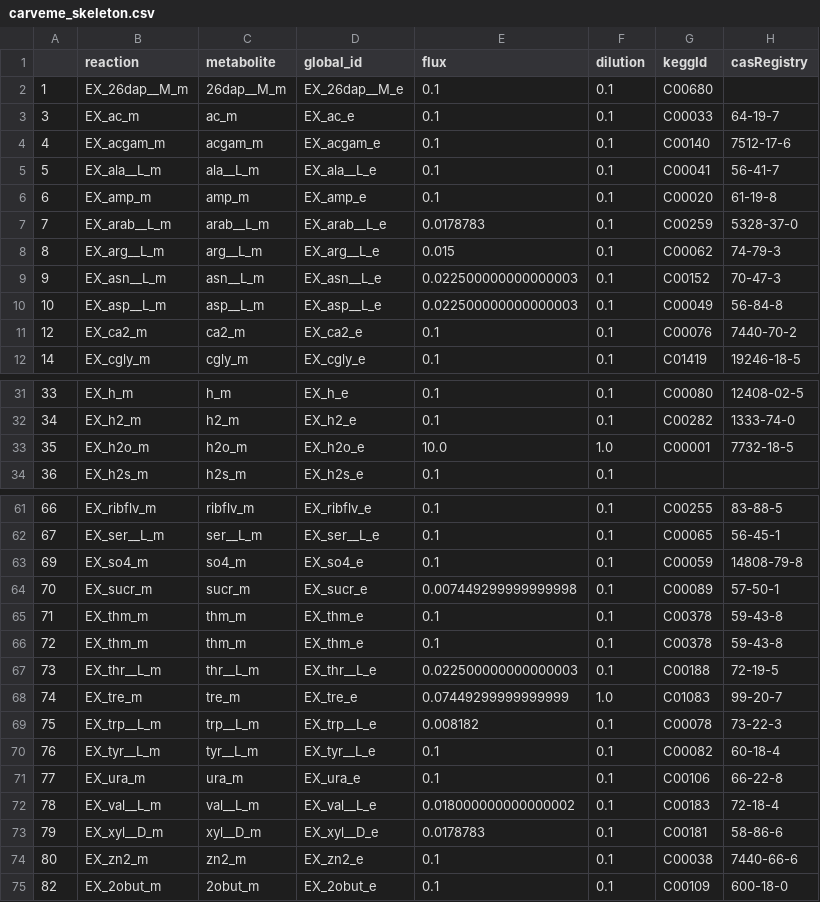
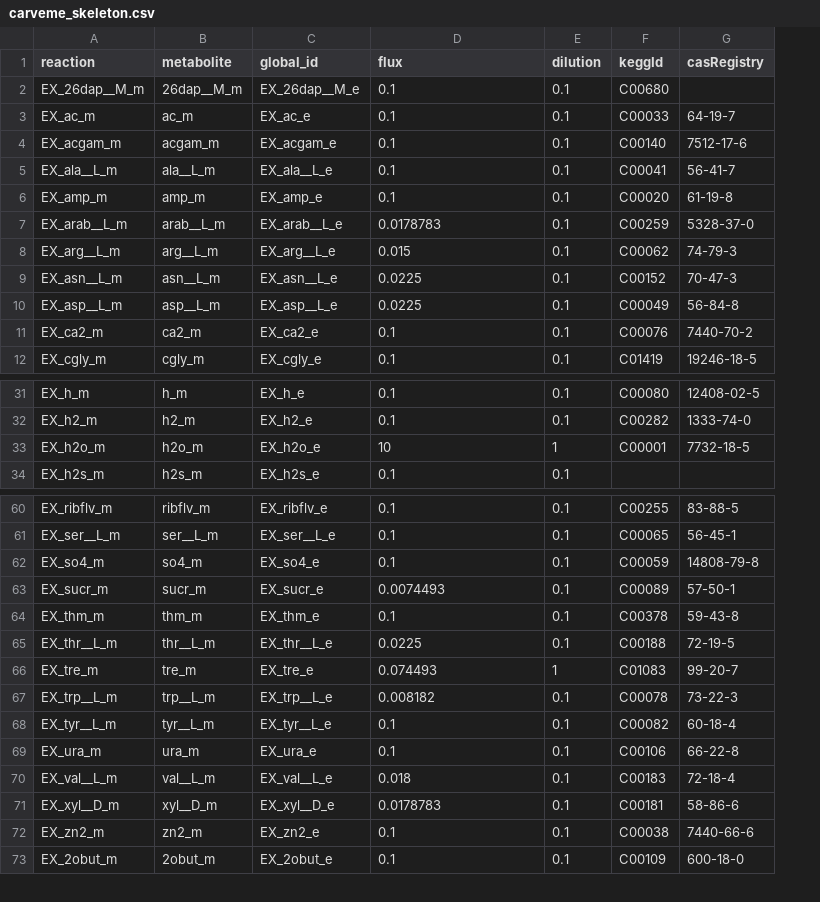
Before and after one commit to micom-dev/media, a CSV file: data/carveme_skeleton.csv, drawn as a sheet; only a part is shown, gaps mark what is left out; removed rows and columns are numbered as before the commit, all else as after; the diff covers the shown part only; the diff names each change by its address in the sheet, - before the commit and + after, or states it on an @@ line.

```diff
--- a/data/carveme_skeleton.csv
+++ b/data/carveme_skeleton.csv
-column A, rows 2-12: 1 | 3 | 4 | 5 | 6 | 7 | 8 | 9 | 10 | 12 | 14; rows 31-34: 33 | 34 | 35 | 36; rows 61-65: 66 | 67 | 69 | 70 | 71; rows 67-75: 73 | 74 | 75 | 76 | 77 | 78 | 79 | 80 | 82
-D9:D10 (flux): 0.022500000000000003
+D9:D10 (flux): 0.0225
-D33 (flux): 10.0
+D33 (flux): 10
-E33 (dilution): 1.0
+E33 (dilution): 1
-D63 (flux): 0.007449299999999998
+D63 (flux): 0.0074493
-row 66: 72 | EX_thm_m | thm_m | EX_thm_e | 0.1 | 0.1 | C00378 | 59-43-8
-D65 (flux): 0.022500000000000003
+D65 (flux): 0.0225
-D66 (flux): 0.07449299999999999
+D66 (flux): 0.074493
-E66 (dilution): 1.0
+E66 (dilution): 1
-D70 (flux): 0.018000000000000002
+D70 (flux): 0.018
```
Also changed, not shown: 6 added rows, 2 removed rows and 31 edited cells elsewhere in this file.
